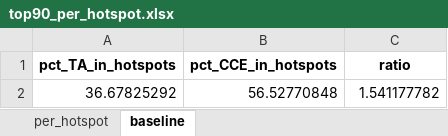
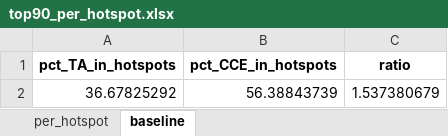
Before and after one commit to ggrittz/Endemism, an Excel workbook: outputs/tables/top90_per_hotspot.xlsx, sheet baseline, drawn as a sheet; values as stored, in another font and other column widths than the file's, no borders; the diff names each change by its address in the sheet, - before the commit and + after, or states it on an @@ line.

```diff
--- a/outputs/tables/top90_per_hotspot.xlsx (sheet baseline)
+++ b/outputs/tables/top90_per_hotspot.xlsx (sheet baseline)
-B2 (pct_CCE_in_hotspots): 56.52770848
+B2 (pct_CCE_in_hotspots): 56.38843739
-C2 (ratio): 1.541177782
+C2 (ratio): 1.537380679
```
Also changed, not shown: sheet per_hotspot, outputs/tables/endemic_species_per_efg.xlsx, outputs/tables/er_area_inside_cce.xlsx, 47 other files.
